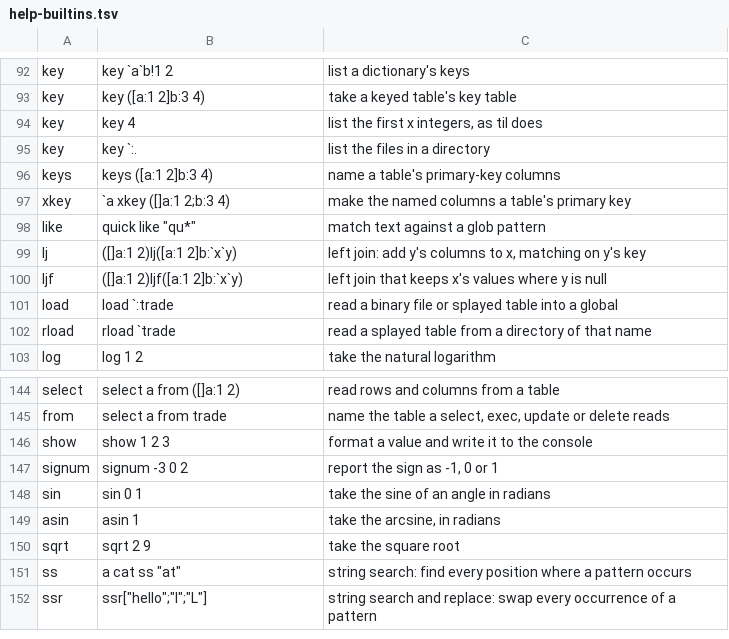
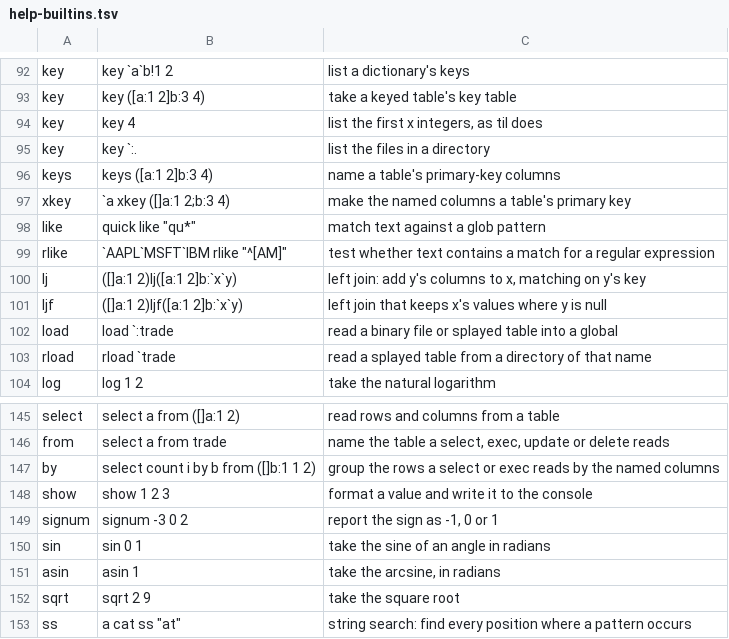
Before and after one commit to openmarketdata/peachq, a TSV file: lib/help-builtins.tsv, drawn as a sheet; only a part is shown, gaps mark what is left out; the shorter side is filled out with more unchanged rows.

Commit message:
feat(repl): the q highlighter is lexical — static builtin table, one classifier, bracket/quote/enclosing pairs

```diff
--- a/lib/help-builtins.tsv
+++ b/lib/help-builtins.tsv
@@ -98,2 +98,3 @@ xkey	`a xkey ([]a:1 2;b:3 4)	make the named columns a table's primary key
 like	"quick" like "qu*"	match text against a glob pattern
+rlike	`AAPL`MSFT`IBM rlike "^[AM]"	test whether text contains a match for a regular expression
 lj	([]a:1 2)lj([a:1 2]b:`x`y)	left join: add y's columns to x, matching on y's key
@@ -145,2 +146,3 @@ select	select a from ([]a:1 2)	read rows and columns from a table
 from	select a from trade	name the table a select, exec, update or delete reads
+by	select count i by b from ([]b:1 1 2)	group the rows a select or exec reads by the named columns
 show	show 1 2 3	format a value and write it to the console
```
Also changed, not shown: 13 other files.
